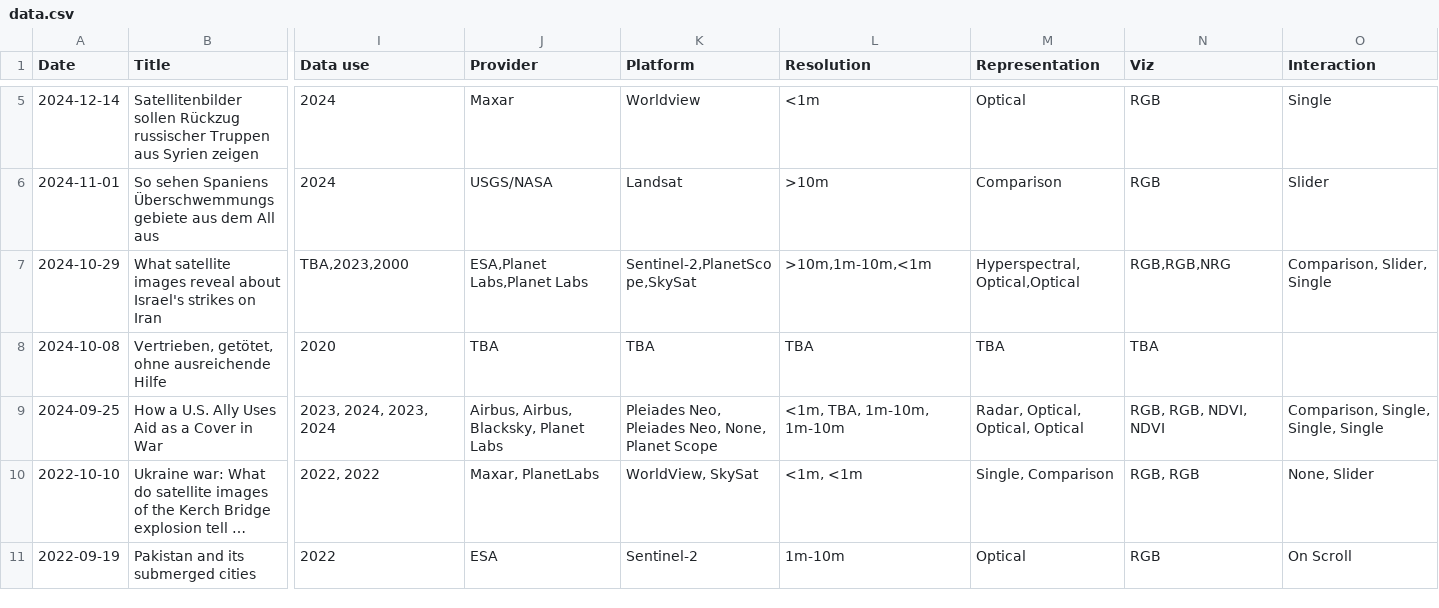
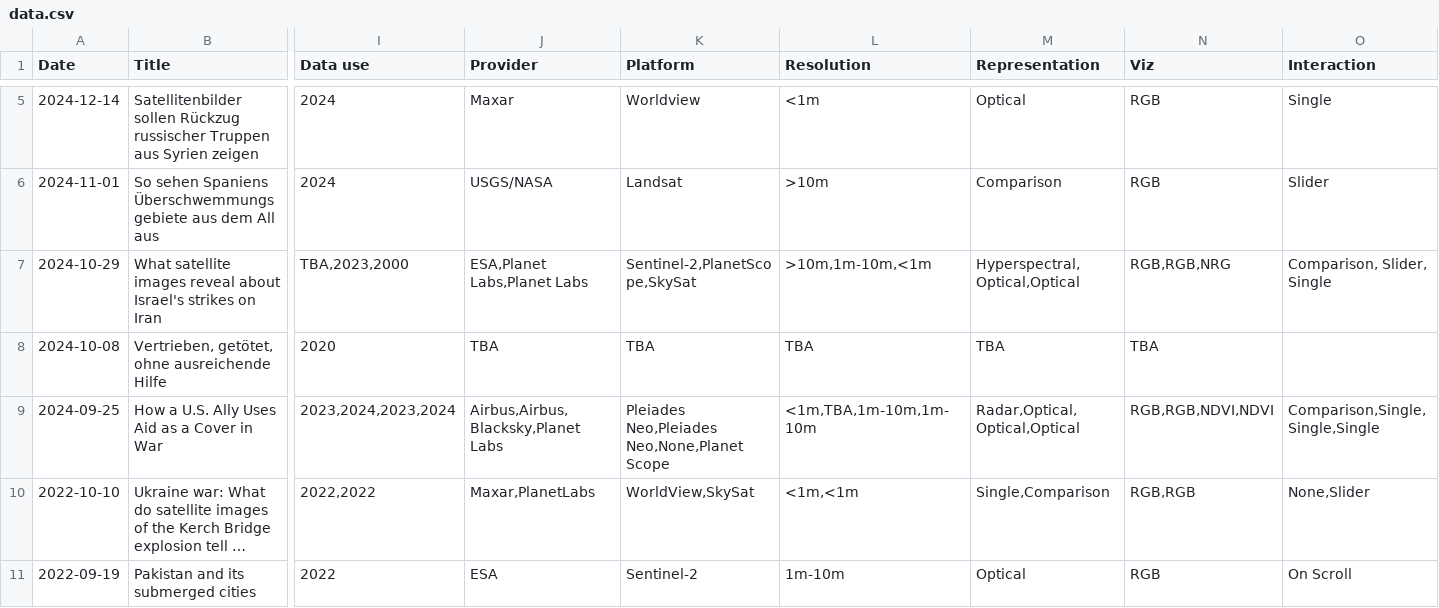
Before and after one commit to eric-corduroy/geospatial-narratives, a CSV file: data.csv, drawn as a sheet; only a part is shown, gaps mark what is left out; long unchanged cells end in …; the diff names each change by its address in the sheet, - before the commit and + after, or states it on an @@ line.

Commit message:
Update data.csv

```diff
--- a/data.csv
+++ b/data.csv
-I9 (Data use): 2023, 2024, 2023, 2024
+I9 (Data use): 2023,2024,2023,2024
-J9 (Provider): Airbus, Airbus, Blacksky, Planet Labs
+J9 (Provider): Airbus,Airbus,Blacksky,Planet Labs
-K9 (Platform): Pleiades Neo, Pleiades Neo, None, Planet Scope
+K9 (Platform): Pleiades Neo,Pleiades Neo,None,Planet Scope
-L9 (Resolution): <1m, TBA, 1m-10m, 1m-10m
+L9 (Resolution): <1m,TBA,1m-10m,1m-10m
-M9 (Representation): Radar, Optical, Optical, Optical
+M9 (Representation): Radar,Optical,Optical,Optical
-N9 (Viz): RGB, RGB, NDVI, NDVI
+N9 (Viz): RGB,RGB,NDVI,NDVI
-O9 (Interaction): Comparison, Single, Single, Single
+O9 (Interaction): Comparison,Single,Single,Single
-I10 (Data use): 2022, 2022
+I10 (Data use): 2022,2022
-J10 (Provider): Maxar, PlanetLabs
+J10 (Provider): Maxar,PlanetLabs
-K10 (Platform): WorldView, SkySat
+K10 (Platform): WorldView,SkySat
-L10 (Resolution): <1m, <1m
+L10 (Resolution): <1m,<1m
-M10 (Representation): Single, Comparison
+M10 (Representation): Single,Comparison
-N10 (Viz): RGB, RGB
+N10 (Viz): RGB,RGB
-O10 (Interaction): None, Slider
+O10 (Interaction): None,Slider
```
